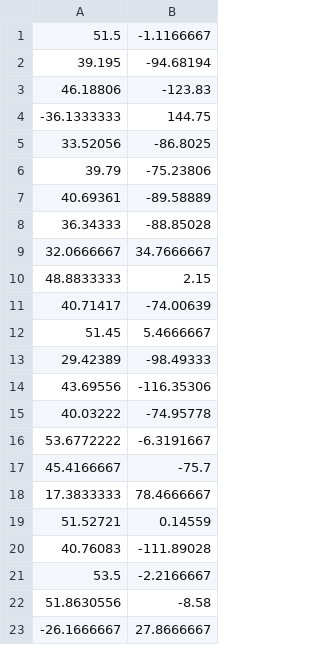
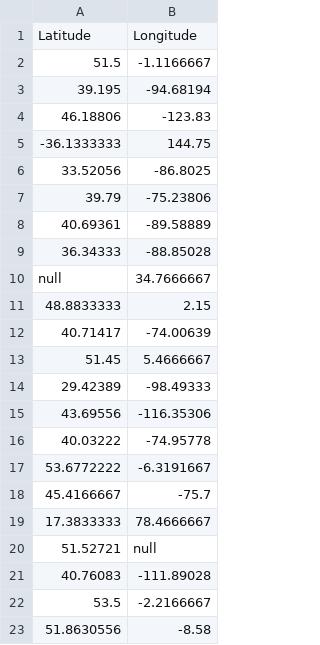
Before and after one commit to UVMCS120BS2020/NJ-NS-Final-Project-MPL, a CSV file: template.csv, drawn as a sheet; only a part is shown; the shorter side is filled out with more unchanged rows.

Commit message:
fixed spaces not working and added null checking

```diff
--- a/template.csv
+++ b/template.csv
@@ -1 +1,2 @@
+Latitude,Longitude
 51.5,-1.1166667
@@ -8,3 +9,3 @@
 36.34333,-88.85028
-32.0666667,34.7666667
+null,34.7666667
 48.8833333,2.15
@@ -18,3 +19,3 @@
 17.3833333,78.4666667
-51.52721,0.14559
+51.52721,null
 40.76083,-111.89028
```
Also changed, not shown: 2 other files.
